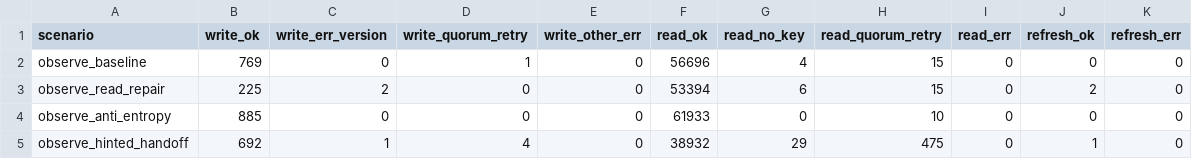
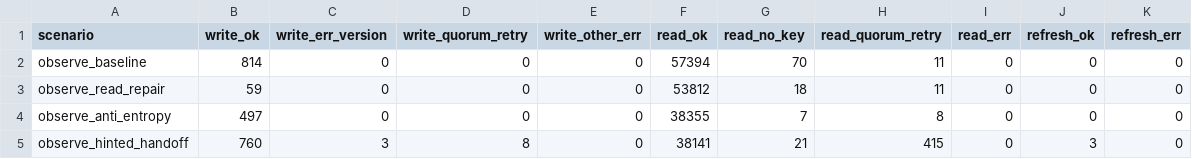
Before and after one commit to yding1234/dynamo-kvsrv-pbs, a CSV file: src/pbs_demo_stats.csv, drawn as a sheet.

```diff
--- a/src/pbs_demo_stats.csv
+++ b/src/pbs_demo_stats.csv
@@ -1,5 +1,5 @@
 scenario,write_ok,write_err_version,write_quorum_retry,write_other_err,read_ok,read_no_key,read_quorum_retry,read_err,refresh_ok,refresh_err
-observe_baseline,769,0,1,0,56696,4,15,0,0,0
-observe_read_repair,225,2,0,0,53394,6,15,0,2,0
-observe_anti_entropy,885,0,0,0,61933,0,10,0,0,0
-observe_hinted_handoff,692,1,4,0,38932,29,475,0,1,0
+observe_baseline,814,0,0,0,57394,70,11,0,0,0
+observe_read_repair,59,0,0,0,53812,18,11,0,0,0
+observe_anti_entropy,497,0,0,0,38355,7,8,0,0,0
+observe_hinted_handoff,760,3,8,0,38141,21,415,0,3,0
```
Also changed, not shown: src/delta_p.csv, src/k_p.csv, 21 other files.
